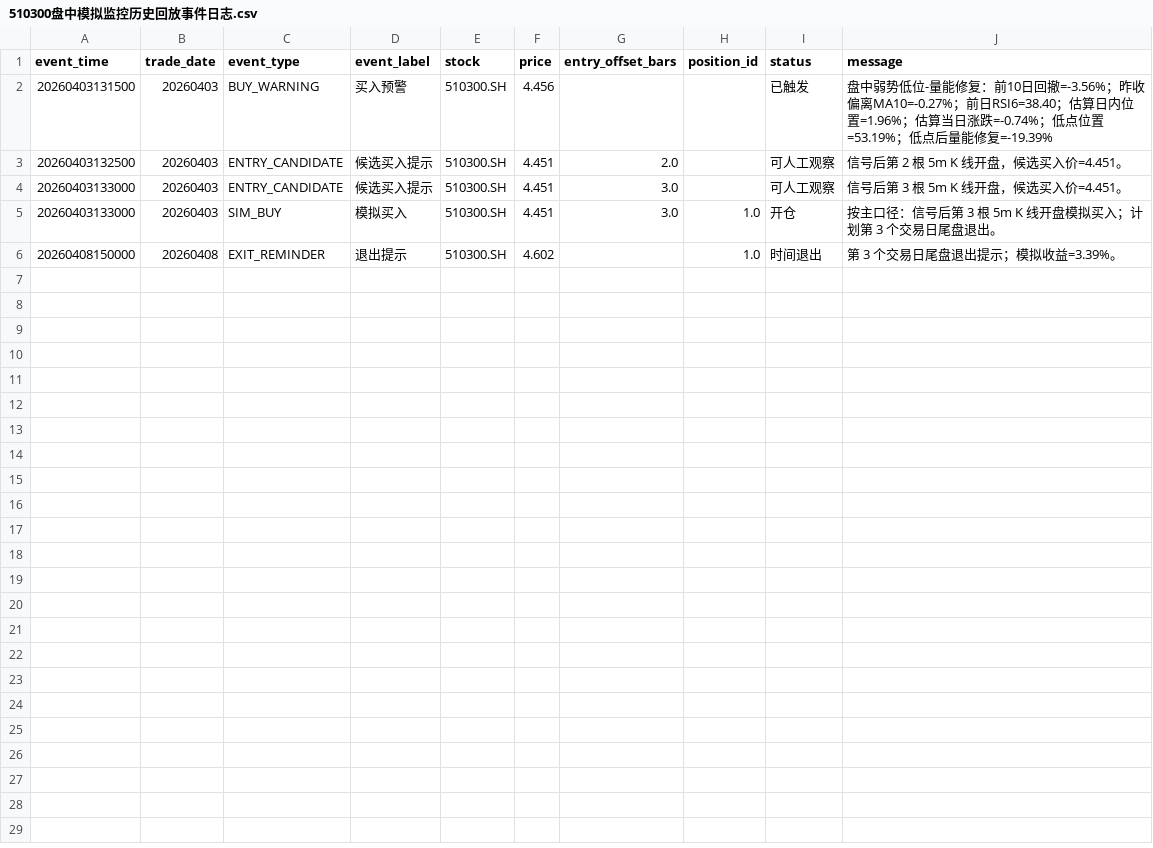
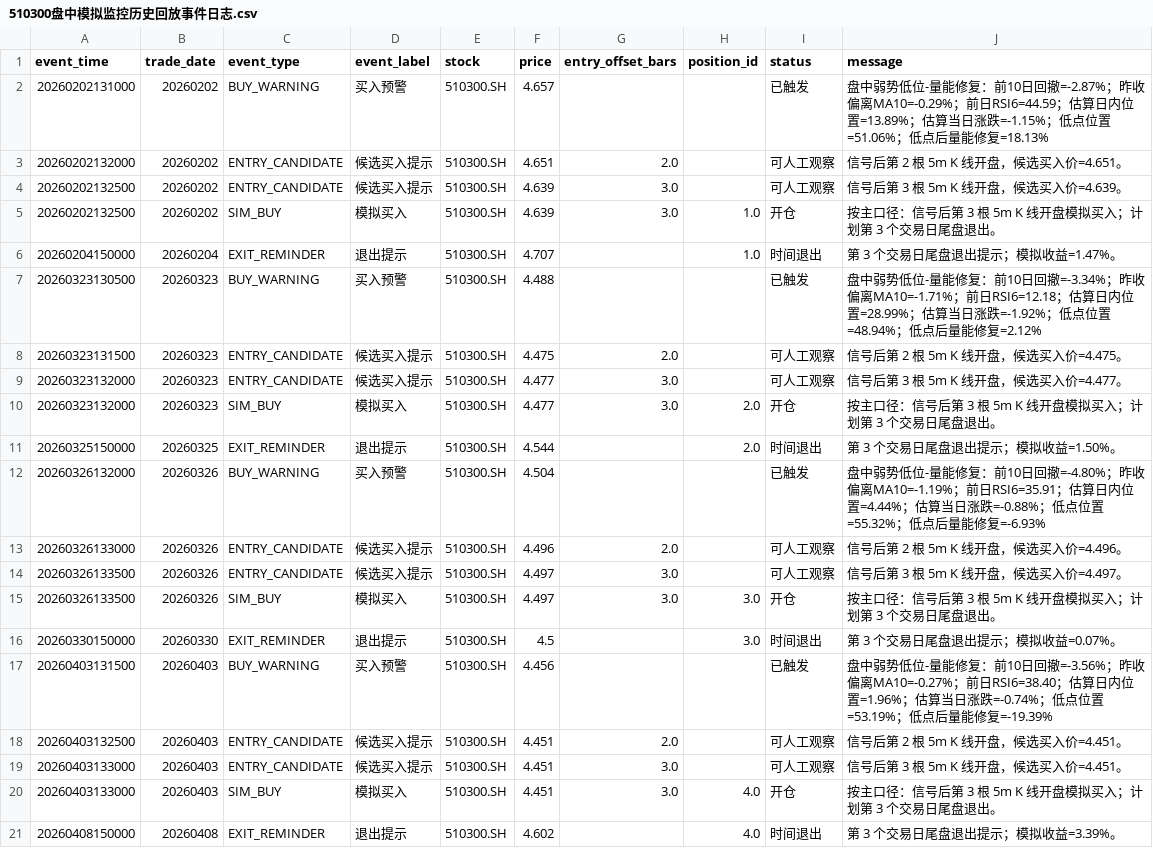
Before and after one commit to super999/gd_qmt_cx, a CSV file: 报告/研究结论/数据摘要/510300盘中模拟监控历史回放事件日志.csv, drawn as a sheet.

```diff
--- a/报告/研究结论/数据摘要/510300盘中模拟监控历史回放事件日志.csv
+++ b/报告/研究结论/数据摘要/510300盘中模拟监控历史回放事件日志.csv
@@ -1,2 +1,17 @@
 event_time,trade_date,event_type,event_label,stock,price,entry_offset_bars,position_id,status,message
+20260202131000,20260202,BUY_WARNING,买入预警,510300.SH,4.657,,,已触发,盘中弱势低位-量能修复：前10日回撤=-2.87%；昨收偏离MA10=-0.29%；前日RSI6=44.59；估算日内位置=13.89%；估算当日涨跌=-1.15%；低点位置=51.06%；低点后量能修复=18.13%
+20260202132000,20260202,ENTRY_CANDIDATE,候选买入提示,510300.SH,4.651,2.0,,可人工观察,信号后第 2 根 5m K 线开盘，候选买入价=4.651。
+20260202132500,20260202,ENTRY_CANDIDATE,候选买入提示,510300.SH,4.639,3.0,,可人工观察,信号后第 3 根 5m K 线开盘，候选买入价=4.639。
+20260202132500,20260202,SIM_BUY,模拟买入,510300.SH,4.639,3.0,1.0,开仓,按主口径：信号后第 3 根 5m K 线开盘模拟买入；计划第 3 个交易日尾盘退出。
+20260204150000,20260204,EXIT_REMINDER,退出提示,510300.SH,4.707,,1.0,时间退出,第 3 个交易日尾盘退出提示；模拟收益=1.47%。
+20260323130500,20260323,BUY_WARNING,买入预警,510300.SH,4.488,,,已触发,盘中弱势低位-量能修复：前10日回撤=-3.34%；昨收偏离MA10=-1.71%；前日RSI6=12.18；估算日内位置=28.99%；估算当日涨跌=-1.92%；低点位置=48.94%；低点后量能修复=2.12%
+20260323131500,20260323,ENTRY_CANDIDATE,候选买入提示,510300.SH,4.475,2.0,,可人工观察,信号后第 2 根 5m K 线开盘，候选买入价=4.475。
+20260323132000,20260323,ENTRY_CANDIDATE,候选买入提示,510300.SH,4.477,3.0,,可人工观察,信号后第 3 根 5m K 线开盘，候选买入价=4.477。
+20260323132000,20260323,SIM_BUY,模拟买入,510300.SH,4.477,3.0,2.0,开仓,按主口径：信号后第 3 根 5m K 线开盘模拟买入；计划第 3 个交易日尾盘退出。
+20260325150000,20260325,EXIT_REMINDER,退出提示,510300.SH,4.544,,2.0,时间退出,第 3 个交易日尾盘退出提示；模拟收益=1.50%。
+20260326132000,20260326,BUY_WARNING,买入预警,510300.SH,4.504,,,已触发,盘中弱势低位-量能修复：前10日回撤=-4.80%；昨收偏离MA10=-1.19%；前日RSI6=35.91；估算日内位置=4.44%；估算当日涨跌=-0.88%；低点位置=55.32%；低点后量能修复=-6.93%
+20260326133000,20260326,ENTRY_CANDIDATE,候选买入提示,510300.SH,4.496,2.0,,可人工观察,信号后第 2 根 5m K 线开盘，候选买入价=4.496。
+20260326133500,20260326,ENTRY_CANDIDATE,候选买入提示,510300.SH,4.497,3.0,,可人工观察,信号后第 3 根 5m K 线开盘，候选买入价=4.497。
+20260326133500,20260326,SIM_BUY,模拟买入,510300.SH,4.497,3.0,3.0,开仓,按主口径：信号后第 3 根 5m K 线开盘模拟买入；计划第 3 个交易日尾盘退出。
+20260330150000,20260330,EXIT_REMINDER,退出提示,510300.SH,4.5,,3.0,时间退出,第 3 个交易日尾盘退出提示；模拟收益=0.07%。
 20260403131500,20260403,BUY_WARNING,买入预警,510300.SH,4.456,,,已触发,盘中弱势低位-量能修复：前10日回撤=-3.56%；昨收偏离MA10=-0.27%；前日RSI6=38.40；估算日内位置=1.96%；估算当日涨跌=-0.74%；低点位置=53.19%；低点后量能修复=-19.39%
@@ -4,3 +19,3 @@
 20260403133000,20260403,ENTRY_CANDIDATE,候选买入提示,510300.SH,4.451,3.0,,可人工观察,信号后第 3 根 5m K 线开盘，候选买入价=4.451。
-20260403133000,20260403,SIM_BUY,模拟买入,510300.SH,4.451,3.0,1.0,开仓,按主口径：信号后第 3 根 5m K 线开盘模拟买入；计划第 3 个交易日尾盘退出。
-20260408150000,20260408,EXIT_REMINDER,退出提示,510300.SH,4.602,,1.0,时间退出,第 3 个交易日尾盘退出提示；模拟收益=3.39%。
+20260403133000,20260403,SIM_BUY,模拟买入,510300.SH,4.451,3.0,4.0,开仓,按主口径：信号后第 3 根 5m K 线开盘模拟买入；计划第 3 个交易日尾盘退出。
+20260408150000,20260408,EXIT_REMINDER,退出提示,510300.SH,4.602,,4.0,时间退出,第 3 个交易日尾盘退出提示；模拟收益=3.39%。
```
Also changed, not shown: 报告/研究结论/数据摘要/510300盘中模拟监控历史回放模拟持仓.csv, 4 other files.
